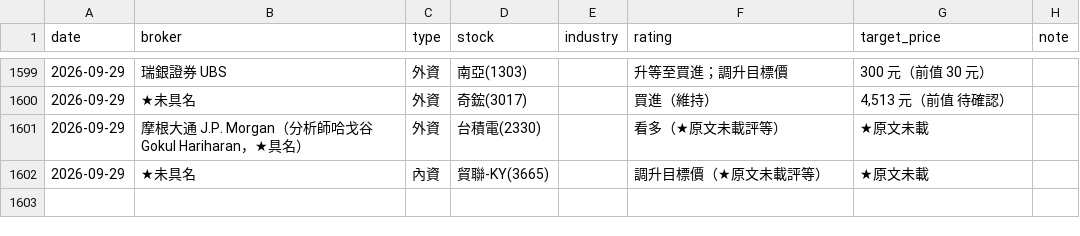
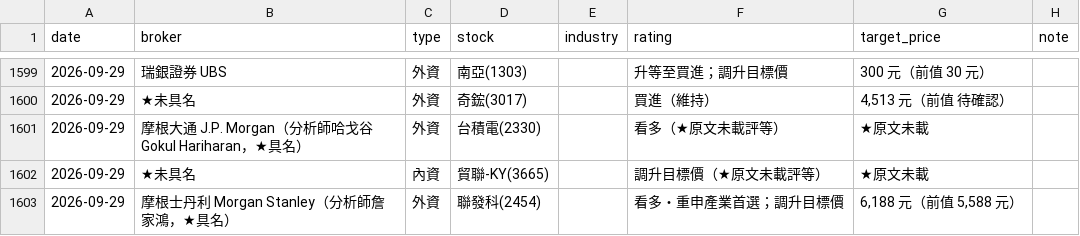
Before and after one commit to wowwow3100-ctrl/daily-report, a CSV file: reports_lite.csv, drawn as a sheet; only a part is shown, gaps mark what is left out; the diff names each change by its address in the sheet, - before the commit and + after, or states it on an @@ line.

```diff
--- a/reports_lite.csv
+++ b/reports_lite.csv
+row 1603: 2026-09-29 | 摩根士丹利 Morgan Stanley（分析師詹家鴻，★具名） | 外資 | 聯發科(2454) |  | 看多・重申產業首選；調升目標價 | 6,188 元（前值 5,588 元）
```
Also changed, not shown: 9 other files.
